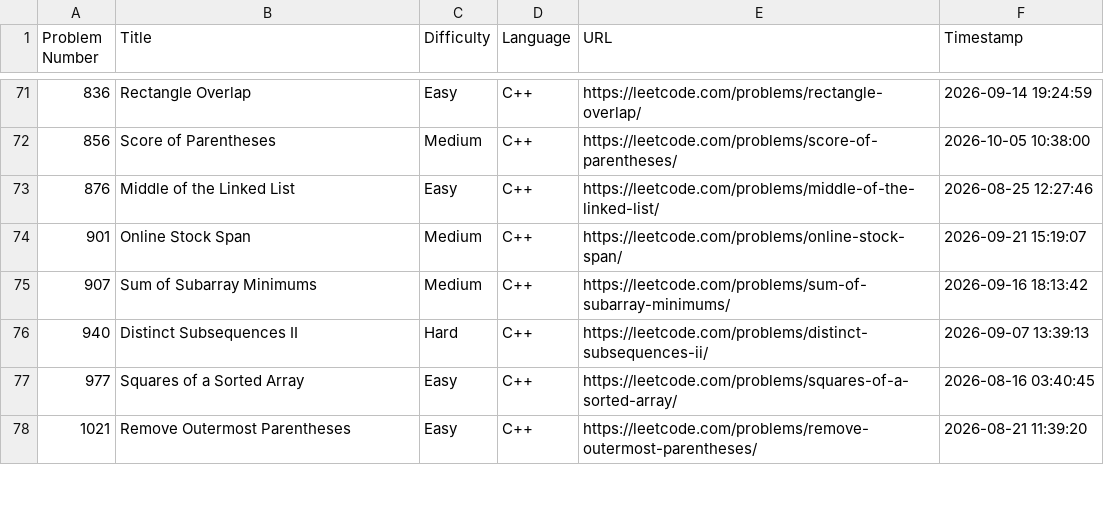
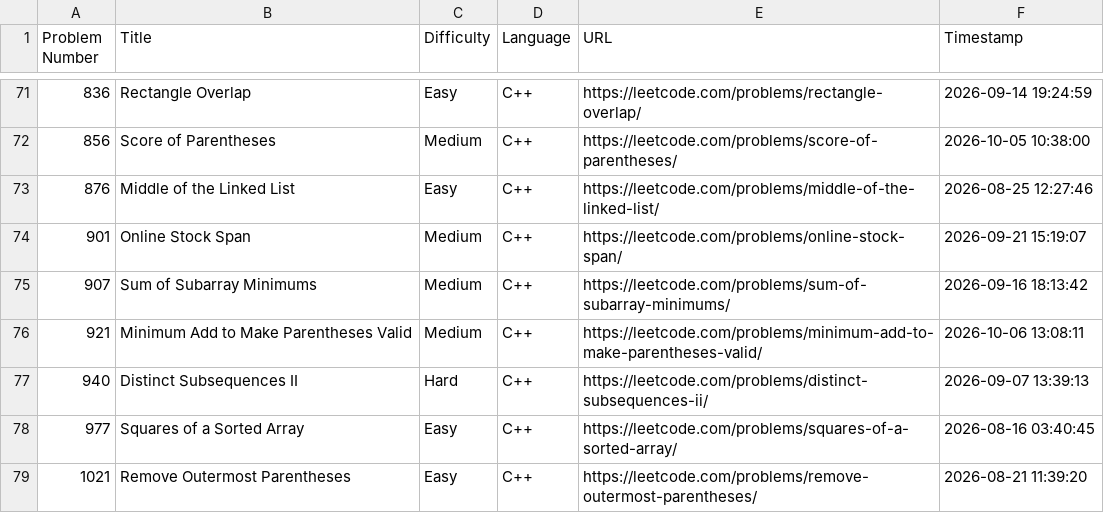
Before and after one commit to shivinders12/LeetCode, a CSV file: submissions.csv, drawn as a sheet; only a part is shown, gaps mark what is left out.

Commit message:
Update submissions.csv: #921 Minimum Add to Make Parentheses Valid

```diff
--- a/submissions.csv
+++ b/submissions.csv
@@ -75,2 +75,3 @@ Problem Number,Title,Difficulty,Language,URL,Timestamp
 907,"Sum of Subarray Minimums",Medium,C++,https://leetcode.com/problems/sum-of-subarray-minimums/,2026-09-16 18:13:42
+921,"Minimum Add to Make Parentheses Valid",Medium,C++,https://leetcode.com/problems/minimum-add-to-make-parentheses-valid/,2026-10-06 13:08:11
 940,"Distinct Subsequences II",Hard,C++,https://leetcode.com/problems/distinct-subsequences-ii/,2026-09-07 13:39:13
```
